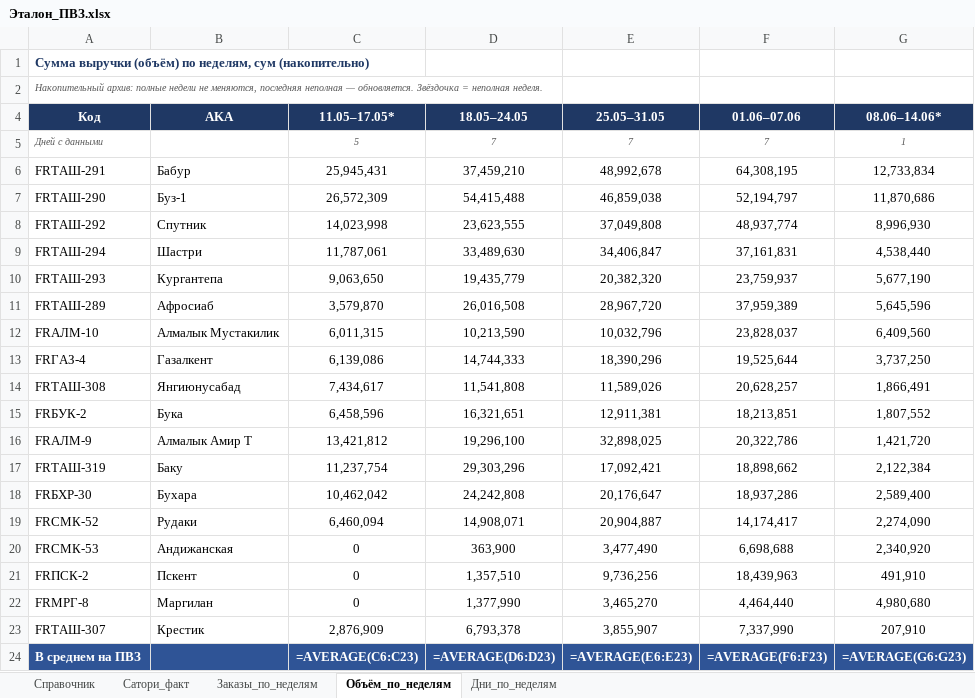
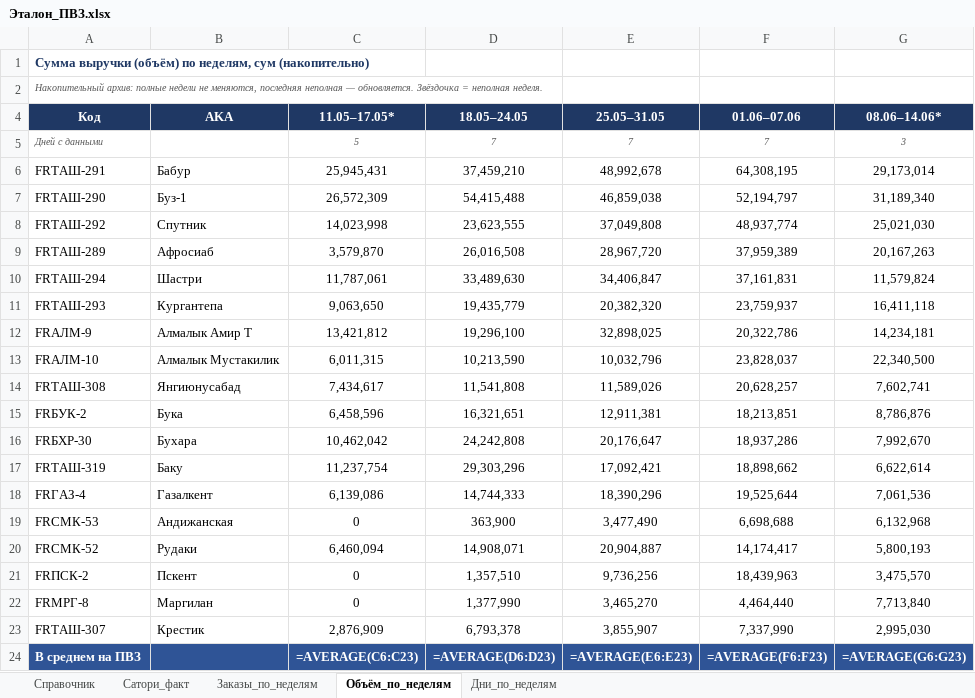
Before and after one commit to MyDarling1/Project-X, an Excel workbook: Эталон_ПВЗ.xlsx, sheet Объём_по_неделям, drawn as a sheet; values as stored, in another font and other column widths than the file's, no borders; formulas without a stored value are shown as written; removed rows and columns are numbered as before the commit, all else as after; the diff names each change by its address in the sheet, - before the commit and + after, or states it on an @@ line.

Commit message:
sync: +3 дня (09-11.06.2026); неделя 08.06-14.06 дни 1->3 (неполная)

```diff
--- a/Эталон_ПВЗ.xlsx (sheet Объём_по_неделям)
+++ b/Эталон_ПВЗ.xlsx (sheet Объём_по_неделям)
-G5 (08.06–14.06*): 1
+G5 (08.06–14.06*): 3
-G6 (08.06–14.06*): 12,733,834
+G6 (08.06–14.06*): 29,173,014
-G7 (08.06–14.06*): 11,870,686
+G7 (08.06–14.06*): 31,189,340
-G8 (08.06–14.06*): 8,996,930
+G8 (08.06–14.06*): 25,021,030
+row 9: FRТАШ-289 | Афросиаб | 3,579,870 | 26,016,508 | 28,967,720 | 37,959,389 | 20,167,263
-G10 (08.06–14.06*): 4,538,440
+G10 (08.06–14.06*): 11,579,824
-G11 (08.06–14.06*): 5,677,190
+G11 (08.06–14.06*): 16,411,118
-row 11: FRТАШ-289 | Афросиаб | 3,579,870 | 26,016,508 | 28,967,720 | 37,959,389 | 5,645,596
+row 12: FRАЛМ-9 | Алмалык Амир Т | 13,421,812 | 19,296,100 | 32,898,025 | 20,322,786 | 14,234,181
-G13 (08.06–14.06*): 6,409,560
+G13 (08.06–14.06*): 22,340,500
-row 13: FRГАЗ-4 | Газалкент | 6,139,086 | 14,744,333 | 18,390,296 | 19,525,644 | 3,737,250
-G14 (08.06–14.06*): 1,866,491
+G14 (08.06–14.06*): 7,602,741
-G15 (08.06–14.06*): 1,807,552
+G15 (08.06–14.06*): 8,786,876
-row 16: FRАЛМ-9 | Алмалык Амир Т | 13,421,812 | 19,296,100 | 32,898,025 | 20,322,786 | 1,421,720
-row 17: FRТАШ-319 | Баку | 11,237,754 | 29,303,296 | 17,092,421 | 18,898,662 | 2,122,384
-G16 (08.06–14.06*): 2,589,400
+G16 (08.06–14.06*): 7,992,670
-row 19: FRСМК-52 | Рудаки | 6,460,094 | 14,908,071 | 20,904,887 | 14,174,417 | 2,274,090
+row 17: FRТАШ-319 | Баку | 11,237,754 | 29,303,296 | 17,092,421 | 18,898,662 | 6,622,614
+row 18: FRГАЗ-4 | Газалкент | 6,139,086 | 14,744,333 | 18,390,296 | 19,525,644 | 7,061,536
-G19 (08.06–14.06*): 2,340,920
+G19 (08.06–14.06*): 6,132,968
+row 20: FRСМК-52 | Рудаки | 6,460,094 | 14,908,071 | 20,904,887 | 14,174,417 | 5,800,193
-G21 (08.06–14.06*): 491,910
+G21 (08.06–14.06*): 3,475,570
-G22 (08.06–14.06*): 4,980,680
+G22 (08.06–14.06*): 7,713,840
-G23 (08.06–14.06*): 207,910
+G23 (08.06–14.06*): 2,995,030
```
Also changed, not shown: sheet Заказы_по_неделям, sheet Дни_по_неделям, 2 other files.
